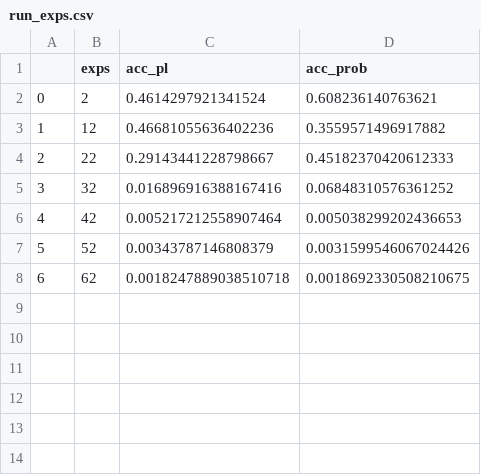
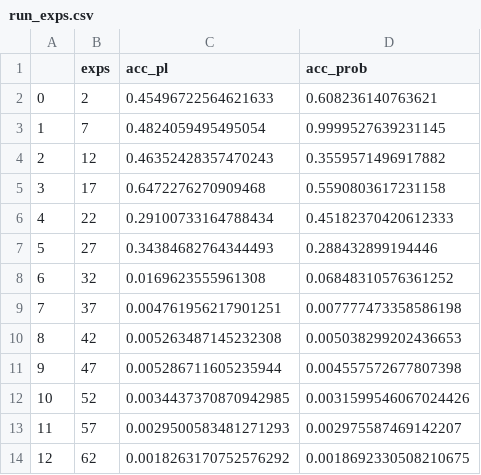
Before and after one commit to daqwes/thesis, a CSV file: experiments/exps/run_exps.csv, drawn as a sheet; addresses are those after the commit; the diff names each change by its address in the sheet, - before the commit and + after, or states it on an @@ line.

Commit message:
correct multiple experiments and fix typos in indexing for langevin and prob-estimator
- add regular scale to exps experiment and more granular range for exact/single qubit generation
- correct typo in langevin and prob-estimator for indexing related to the recording of samples
- fix the plots of iteration_no_avg_rankd related to it (different starting points)

```diff
--- a/experiments/exps/run_exps.csv
+++ b/experiments/exps/run_exps.csv
-C2 (acc_pl): 0.4614297921341524
+C2 (acc_pl): 0.45496722564621633
+row 3: 1 | 7 | 0.4824059495495054 | 0.9999527639231145
@@ column A renumbered from row 4 down @@
-C4 (acc_pl): 0.46681055636402236
+C4 (acc_pl): 0.46352428357470243
+row 5: 3 | 17 | 0.6472276270909468 | 0.5590803617231158
-C6 (acc_pl): 0.29143441228798667
+C6 (acc_pl): 0.29100733164788434
+row 7: 5 | 27 | 0.34384682764344493 | 0.288432899194446
-C8 (acc_pl): 0.016896916388167416
+C8 (acc_pl): 0.0169623555961308
+row 9: 7 | 37 | 0.004761956217901251 | 0.007777473358586198
-C10 (acc_pl): 0.005217212558907464
+C10 (acc_pl): 0.005263487145232308
+row 11: 9 | 47 | 0.005286711605235944 | 0.004557572677807398
-C12 (acc_pl): 0.00343787146808379
+C12 (acc_pl): 0.0034437370870942985
+row 13: 11 | 57 | 0.0029500583481271293 | 0.002975587469142207
-C14 (acc_pl): 0.0018247889038510718
+C14 (acc_pl): 0.0018263170752576292
```
Also changed, not shown: experiments/iterations_no_avg_rankd/run_iterations_no_avg_rankd.csv, experiments/shots/run_shots.csv, 17 other files.
